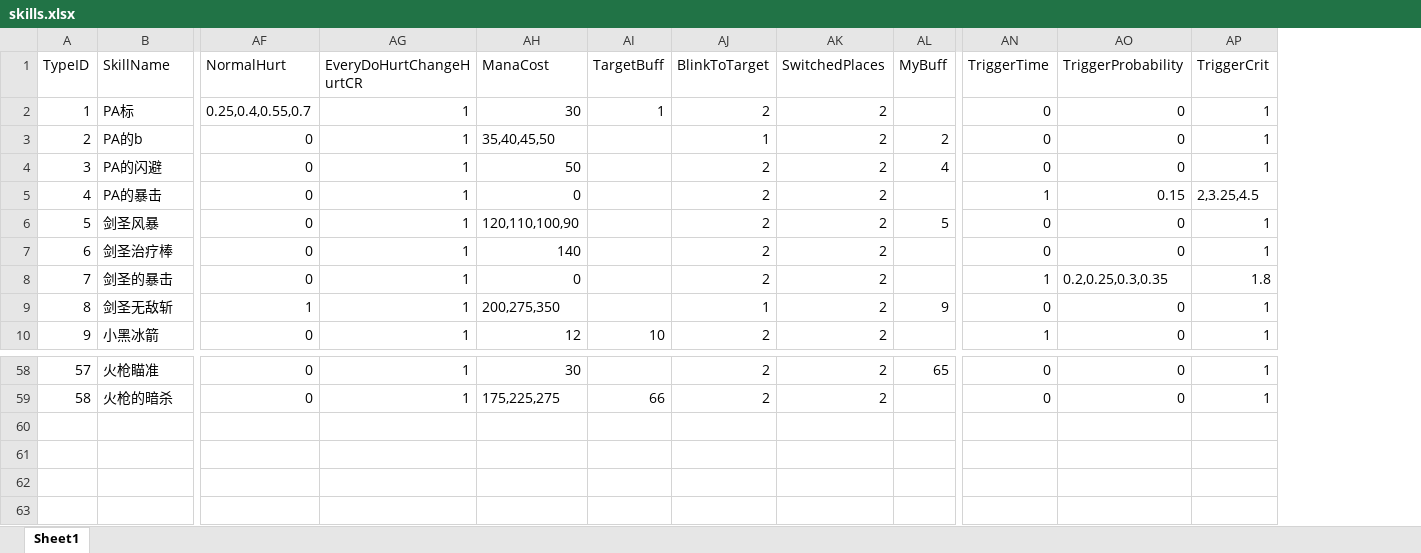
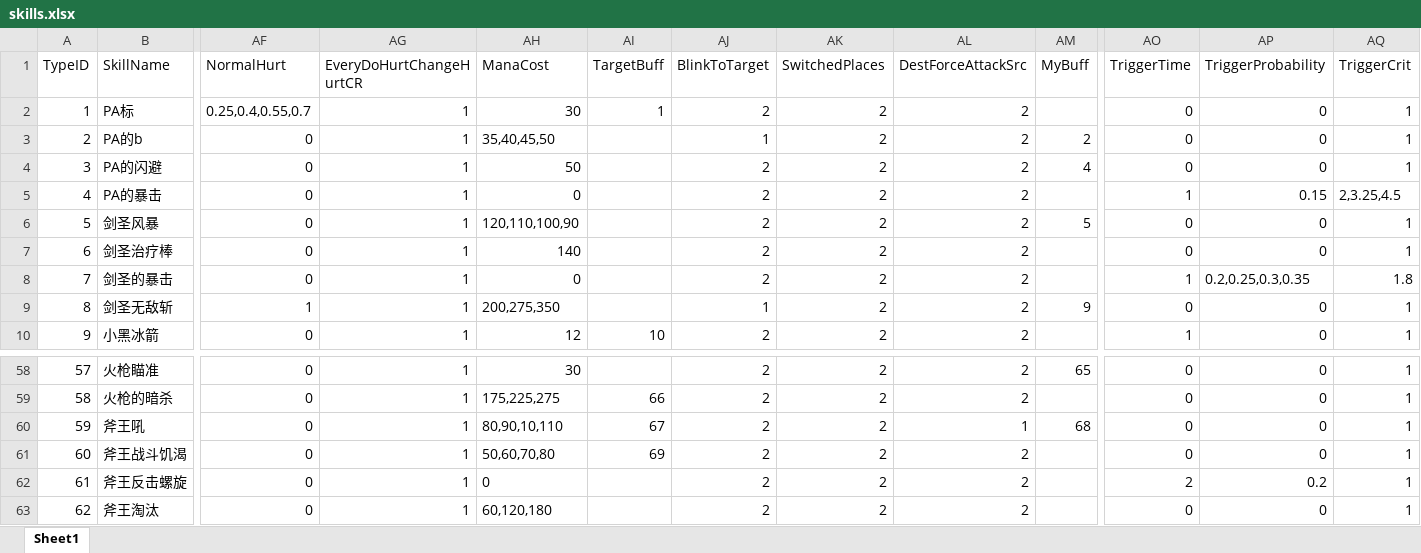
Before and after one commit to lvshiling/dotanet, an Excel workbook: bin/conf/skills.xlsx, sheet Sheet1, drawn as a sheet; only a part is shown, gaps mark what is left out; values as stored, in another font and other column widths than the file's, no borders; rows hold the shown columns only; the diff names each change by its address in the sheet, - before the commit and + after, or states it on an @@ line.

```diff
--- a/bin/conf/skills.xlsx (sheet Sheet1)
+++ b/bin/conf/skills.xlsx (sheet Sheet1)
+column AL (DestForceAttackSrc), rows 2-10: all 2; rows 58-59: 2 | 2
+row 60: 59 | 斧王吼 | 0 | 1 | 80,90,10,110 | 67 | 2 | 2 | 1 | 68 | 0 | 0 | 1
+row 61: 60 | 斧王战斗饥渴 | 0 | 1 | 50,60,70,80 | 69 | 2 | 2 | 2 |  | 0 | 0 | 1
+row 62: 61 | 斧王反击螺旋 | 0 | 1 | 0 |  | 2 | 2 | 2 |  | 2 | 0.2 | 1
+row 63: 62 | 斧王淘汰 | 0 | 1 | 60,120,180 |  | 2 | 2 | 2 |  | 0 | 0 | 1
```
Also changed, not shown: bin/conf/buff.xlsx, bin/conf/halo.xlsx, 10 other files.
